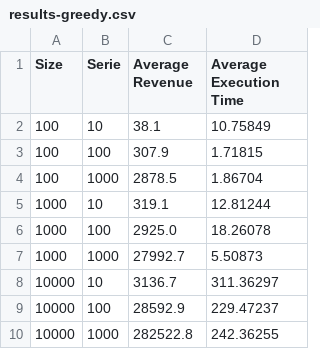
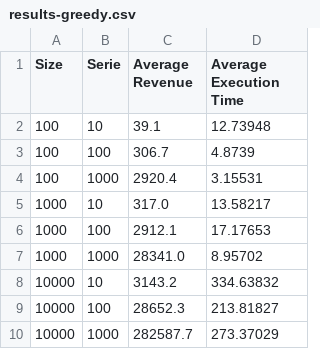
Before and after one commit to videogreg93/INF8775TP2, a CSV file: results-greedy.csv, drawn as a sheet.

```diff
--- a/results-greedy.csv
+++ b/results-greedy.csv
@@ -1,10 +1,10 @@
 Size, Serie, Average Revenue, Average Execution Time
-100,10,38.1,10.75849
-100,100,307.9,1.71815
-100,1000,2878.5,1.86704
-1000,10,319.1,12.81244
-1000,100,2925.0,18.26078
-1000,1000,27992.7,5.50873
-10000,10,3136.7,311.36297
-10000,100,28592.9,229.47237
-10000,1000,282522.8,242.36255
+100,10,39.1,12.73948
+100,100,306.7,4.8739
+100,1000,2920.4,3.15531
+1000,10,317.0,13.58217
+1000,100,2912.1,17.17653
+1000,1000,28341.0,8.95702
+10000,10,3143.2,334.63832
+10000,100,28652.3,213.81827
+10000,1000,282587.7,273.37029
```
Also changed, not shown: results-heuristic.csv, 1 other file.
